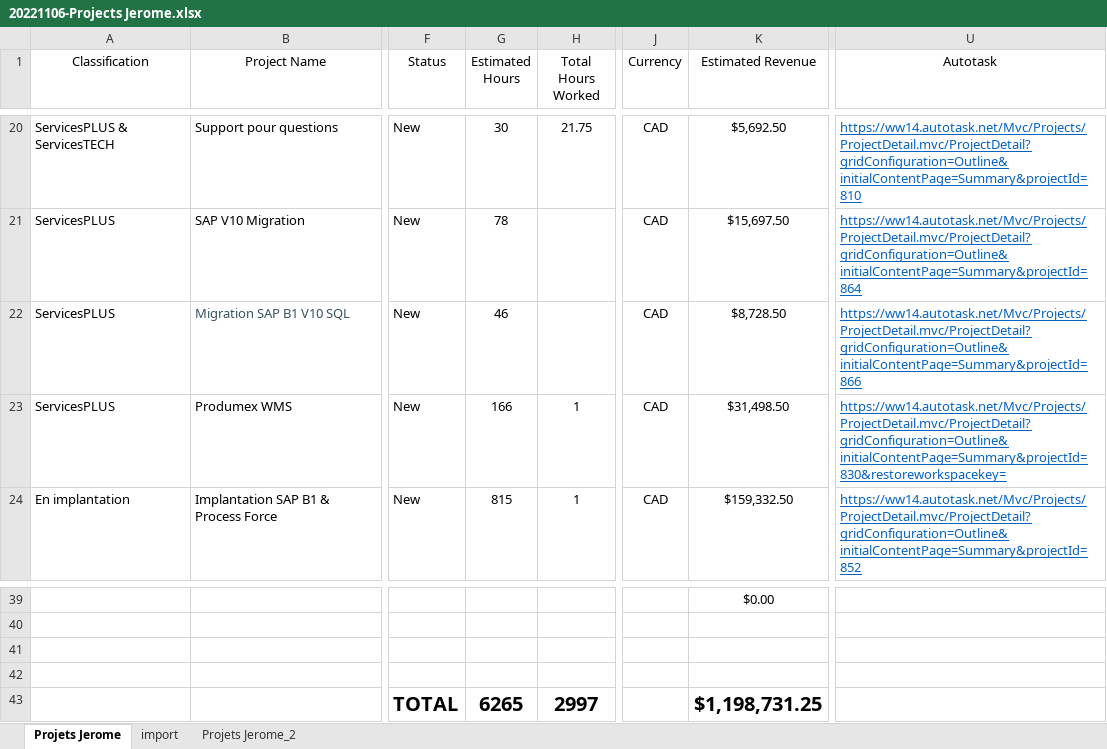
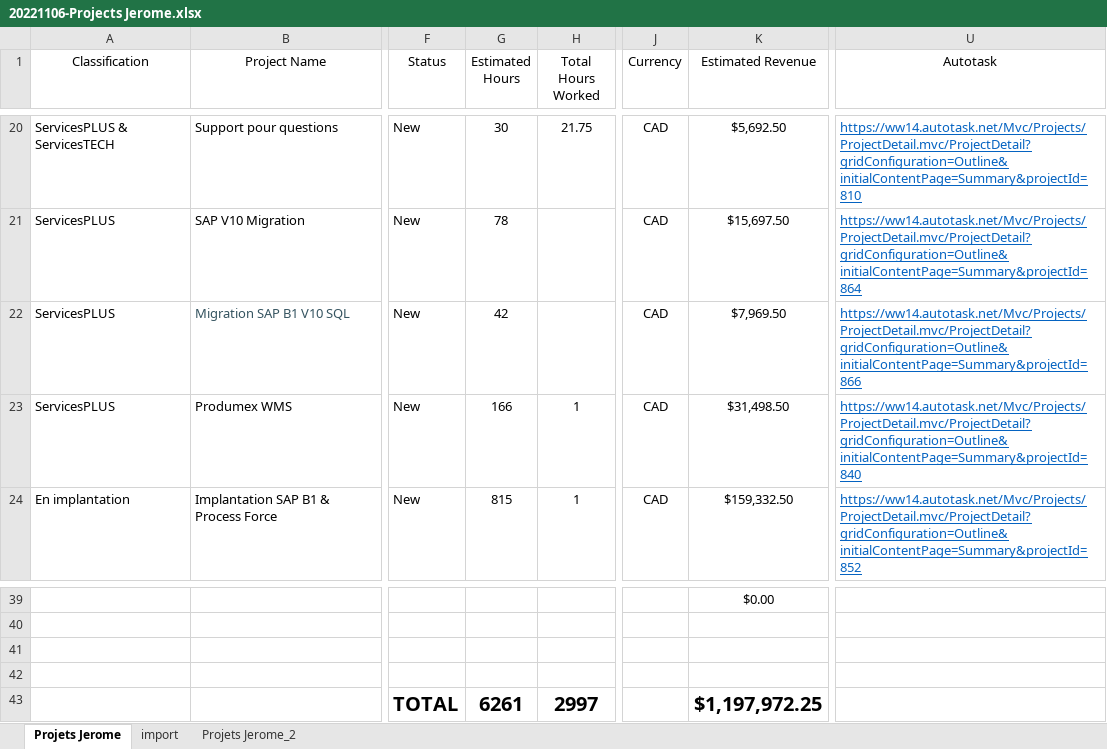
Before and after one commit to jeromecholewa/project_map, an Excel workbook: 20221106-Projects Jerome.xlsx, sheet Projets Jerome, drawn as a sheet; only a part is shown, gaps mark what is left out; values as stored, in another font and other column widths than the file's, no borders; table styles not drawn; the diff names each change by its address in the sheet, - before the commit and + after, or states it on an @@ line.

Commit message:
Correct xls file, correct autotask for Coaticook

```diff
--- a/20221106-Projects Jerome.xlsx (sheet Projets Jerome)
+++ b/20221106-Projects Jerome.xlsx (sheet Projets Jerome)
-G22 (Estimated Hours): 46
+G22 (Estimated Hours): 42
-K22 (Estimated Revenue): $8,728.50
+K22 (Estimated Revenue): $7,969.50
-U23 (Autotask): https://ww14.autotask.net/Mvc/Projects/ProjectDetail.mvc/ProjectDetail?gridConfiguration=Outline&initialContentPage=Summary&projectId=830&restoreworkspacekey=
+U23 (Autotask): https://ww14.autotask.net/Mvc/Projects/ProjectDetail.mvc/ProjectDetail?gridConfiguration=Outline&initialContentPage=Summary&projectId=840
-G43 (Estimated Hours): 6265
+G43 (Estimated Hours): 6261
-K43 (Estimated Revenue): $1,198,731.25
+K43 (Estimated Revenue): $1,197,972.25
```
Also changed, not shown: sheet Projets Jerome_2.
